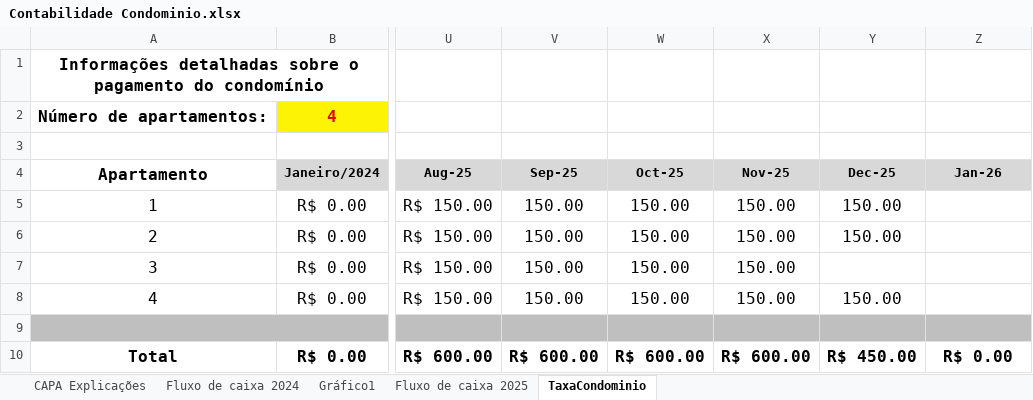
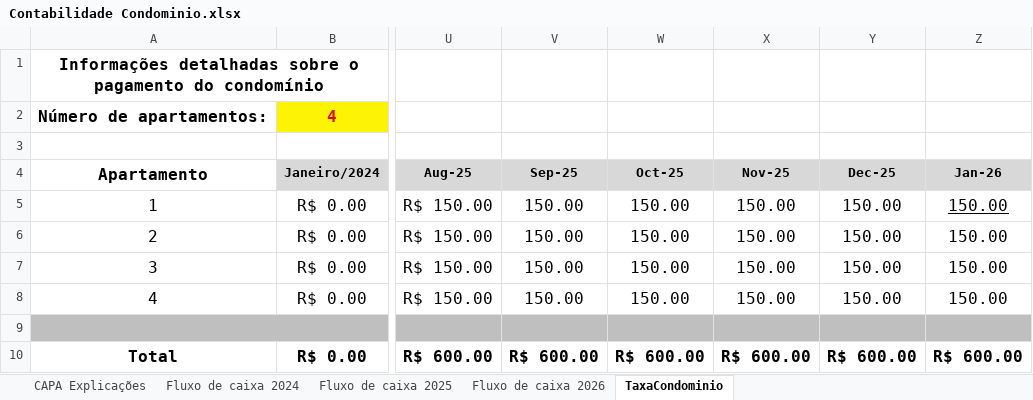
Before and after one commit to dvdspo01/dashboard-condominio-flona117, an Excel workbook: planilhas/Contabilidade Condominio.xlsx, sheet TaxaCondominio, drawn as a sheet; only a part is shown, gaps mark what is left out; values as stored, in another font and other column widths than the file's, no borders; the diff names each change by its address in the sheet, - before the commit and + after, or states it on an @@ line.

```diff
--- a/planilhas/Contabilidade Condominio.xlsx (sheet TaxaCondominio)
+++ b/planilhas/Contabilidade Condominio.xlsx (sheet TaxaCondominio)
-sheet tab: Gráfico1
+sheet tab: Fluxo de caixa 2026
-Z5:Z8 (Jan-26): (empty)
+Z5:Z8 (Jan-26): 150.00
-Y7 (Dec-25): (empty)
+Y7 (Dec-25): 150.00
-Y10 (Dec-25): R$ 450.00
+Y10 (Dec-25): R$ 600.00
-Z10 (Jan-26): R$ 0.00
+Z10 (Jan-26): R$ 600.00
```
Also changed, not shown: sheet Fluxo de caixa 2025, charts or pictures.
